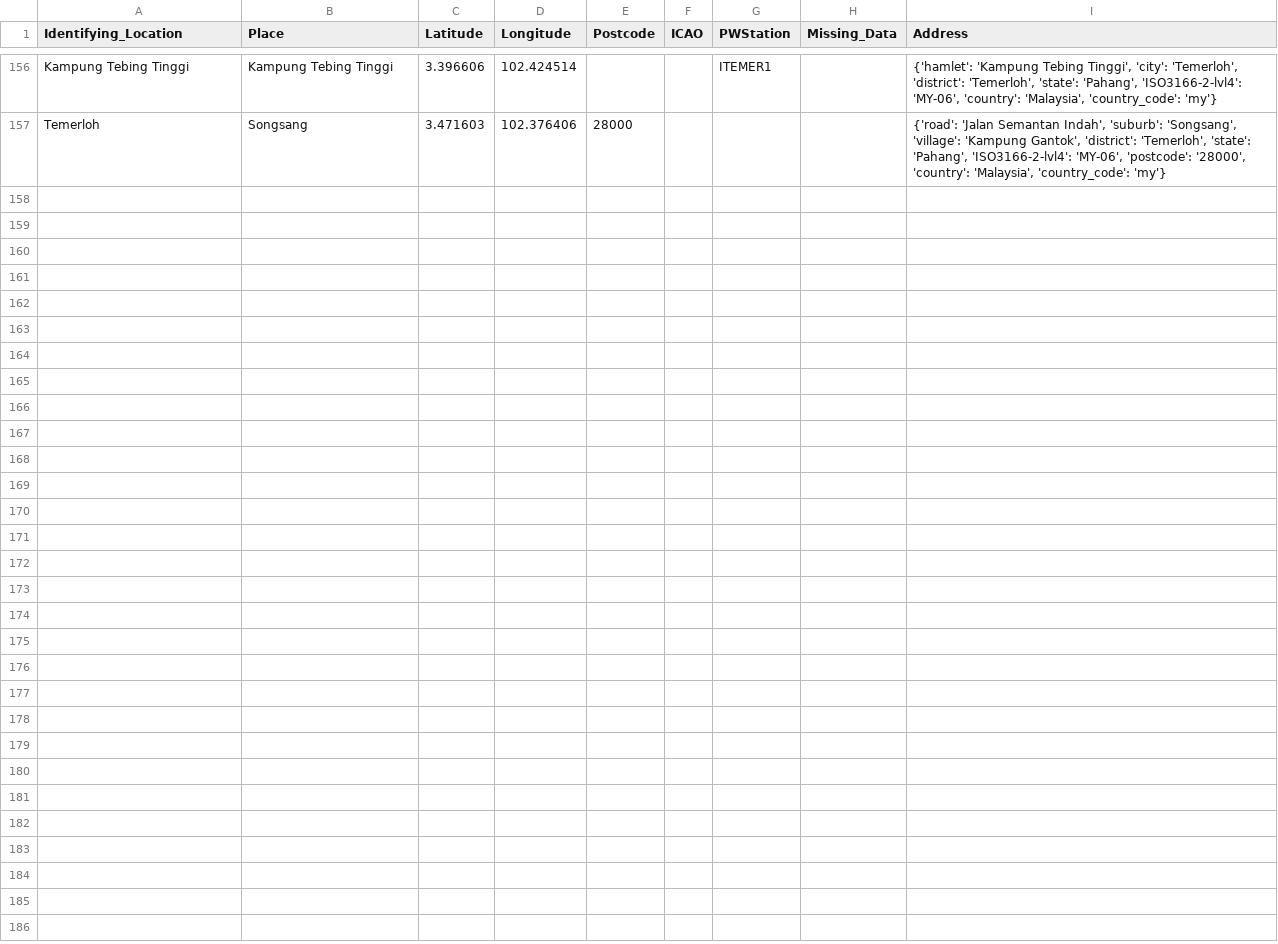
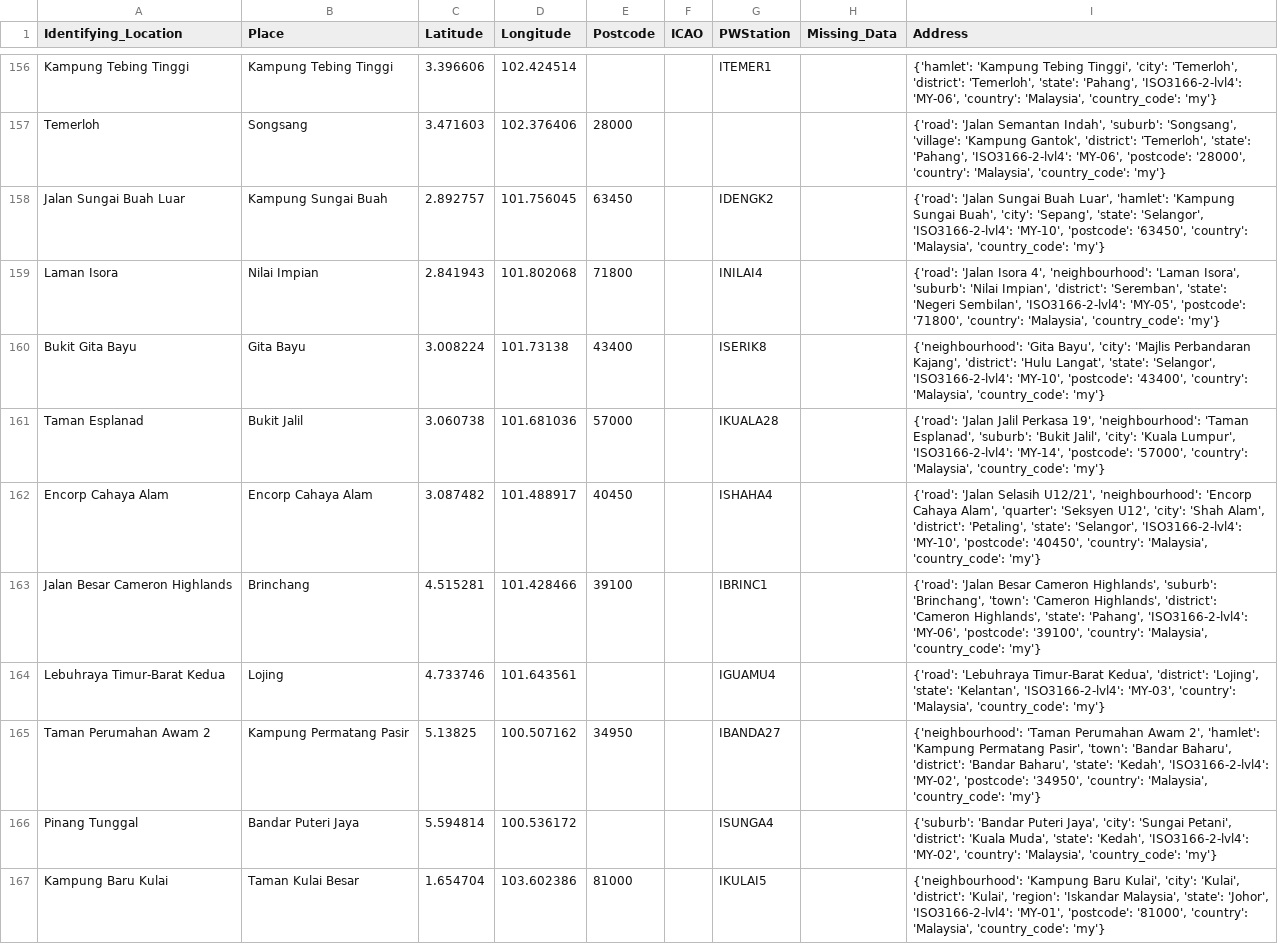
Before and after one commit to Light2Dark/quality-of-life, a CSV file: dbt/seeds/state_locations.csv, drawn as a sheet; only a part is shown, gaps mark what is left out; the diff covers the shown part only; the diff names each change by its address in the sheet, - before the commit and + after, or states it on an @@ line.

```diff
--- a/dbt/seeds/state_locations.csv
+++ b/dbt/seeds/state_locations.csv
+row 158: Jalan Sungai Buah Luar | Kampung Sungai Buah | 2.892757 | 101.756045 | 63450 |  | IDENGK2 |  | {'road': 'Jalan Sungai Buah Luar', 'hamlet': 'Kampung Sungai Buah', 'city': 'Sepang', 'state': 'Selangor', 'ISO3166-2-lvl4': 'MY-10', 'postcode': '63450', 'country': 'Malaysia', 'country_code': 'my'}
+row 159: Laman Isora | Nilai Impian | 2.841943 | 101.802068 | 71800 |  | INILAI4 |  | {'road': 'Jalan Isora 4', 'neighbourhood': 'Laman Isora', 'suburb': 'Nilai Impian', 'district': 'Seremban', 'state': 'Negeri Sembilan', 'ISO3166-2-lvl4': 'MY-05', 'postcode': '71800', 'country': 'Malaysia', 'country_code': 'my'}
+row 160: Bukit Gita Bayu | Gita Bayu | 3.008224 | 101.73138 | 43400 |  | ISERIK8 |  | {'neighbourhood': 'Gita Bayu', 'city': 'Majlis Perbandaran Kajang', 'district': 'Hulu Langat', 'state': 'Selangor', 'ISO3166-2-lvl4': 'MY-10', 'postcode': '43400', 'country': 'Malaysia', 'country_code': 'my'}
+row 161: Taman Esplanad | Bukit Jalil | 3.060738 | 101.681036 | 57000 |  | IKUALA28 |  | {'road': 'Jalan Jalil Perkasa 19', 'neighbourhood': 'Taman Esplanad', 'suburb': 'Bukit Jalil', 'city': 'Kuala Lumpur', 'ISO3166-2-lvl4': 'MY-14', 'postcode': '57000', 'country': 'Malaysia', 'country_code': 'my'}
+row 162: Encorp Cahaya Alam | Encorp Cahaya Alam | 3.087482 | 101.488917 | 40450 |  | ISHAHA4 |  | {'road': 'Jalan Selasih U12/21', 'neighbourhood': 'Encorp Cahaya Alam', 'quarter': 'Seksyen U12', 'city': 'Shah Alam', 'district': 'Petaling', 'state': 'Selangor', 'ISO3166-2-lvl4': 'MY-10', 'postcode': '40450', 'country': 'Malaysia', 'country_code': 'my'}
+row 163: Jalan Besar Cameron Highlands | Brinchang | 4.515281 | 101.428466 | 39100 |  | IBRINC1 |  | {'road': 'Jalan Besar Cameron Highlands', 'suburb': 'Brinchang', 'town': 'Cameron Highlands', 'district': 'Cameron Highlands', 'state': 'Pahang', 'ISO3166-2-lvl4': 'MY-06', 'postcode': '39100', 'country': 'Malaysia', 'country_code': 'my'}
+row 164: Lebuhraya Timur-Barat Kedua | Lojing | 4.733746 | 101.643561 |  |  | IGUAMU4 |  | {'road': 'Lebuhraya Timur-Barat Kedua', 'district': 'Lojing', 'state': 'Kelantan', 'ISO3166-2-lvl4': 'MY-03', 'country': 'Malaysia', 'country_code': 'my'}
+row 165: Taman Perumahan Awam 2 | Kampung Permatang Pasir | 5.13825 | 100.507162 | 34950 |  | IBANDA27 |  | {'neighbourhood': 'Taman Perumahan Awam 2', 'hamlet': 'Kampung Permatang Pasir', 'town': 'Bandar Baharu', 'district': 'Bandar Baharu', 'state': 'Kedah', 'ISO3166-2-lvl4': 'MY-02', 'postcode': '34950', 'country': 'Malaysia', 'country_code': 'my'}
+row 166: Pinang Tunggal | Bandar Puteri Jaya | 5.594814 | 100.536172 |  |  | ISUNGA4 |  | {'suburb': 'Bandar Puteri Jaya', 'city': 'Sungai Petani', 'district': 'Kuala Muda', 'state': 'Kedah', 'ISO3166-2-lvl4': 'MY-02', 'country': 'Malaysia', 'country_code': 'my'}
+row 167: Kampung Baru Kulai | Taman Kulai Besar | 1.654704 | 103.602386 | 81000 |  | IKULAI5 |  | {'neighbourhood': 'Kampung Baru Kulai', 'city': 'Kulai', 'district': 'Kulai', 'region': 'Iskandar Malaysia', 'state': 'Johor', 'ISO3166-2-lvl4': 'MY-01', 'postcode': '81000', 'country': 'Malaysia', 'country_code': 'my'}
```
Also changed, not shown: 10 added rows and 1 edited cell elsewhere in this file, dbt/seeds/city_places.csv, dbt/seeds/city_states.csv, 2 other files.
